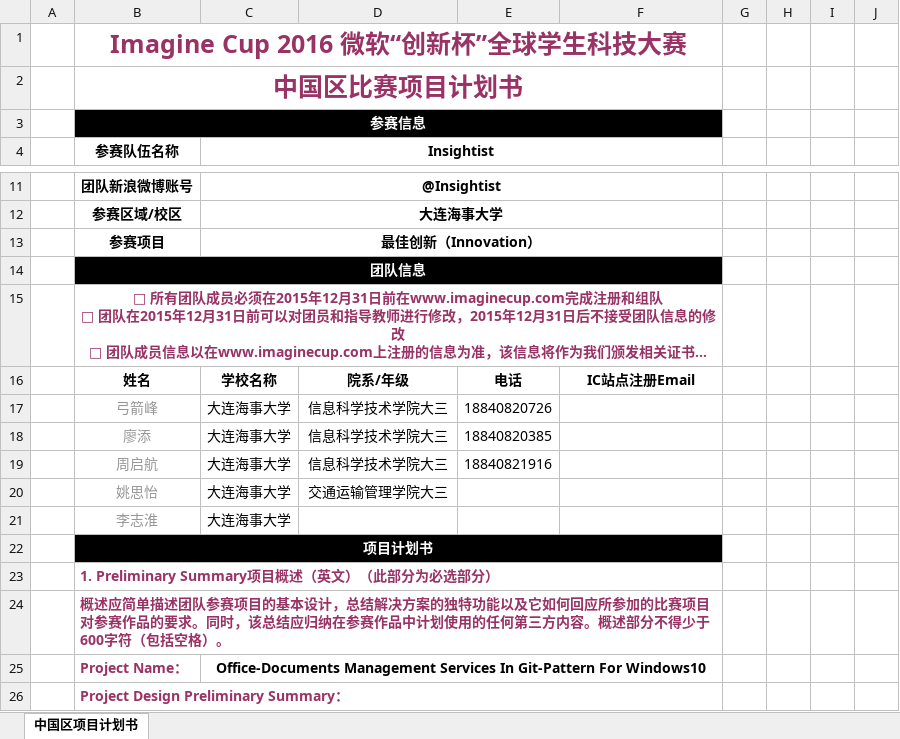
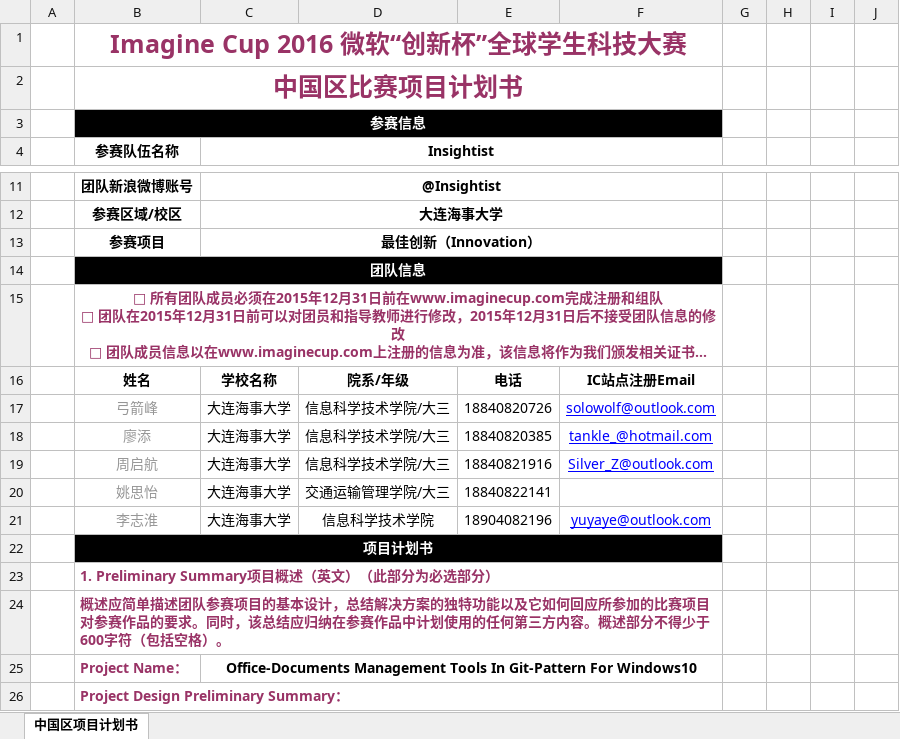
Before and after one commit to Insightist/DesignDoc, an Excel workbook: 项目计划书 GitOffice.xlsx, sheet 中国区项目计划书, drawn as a sheet; only a part is shown, gaps mark what is left out; long unchanged cells end in …; values as stored, in another font and other column widths than the file's, no borders; charts and pictures not drawn; removed rows and columns are numbered as before the commit, all else as after; the diff covers the shown part only; the diff names each change by its address in the sheet, - before the commit and + after, or states it on an @@ line.

Commit message:
Change some contents

```diff
--- a/项目计划书 GitOffice.xlsx (sheet 中国区项目计划书)
+++ b/项目计划书 GitOffice.xlsx (sheet 中国区项目计划书)
-D17:D19: 信息科学技术学院大三
+D17:D19: 信息科学技术学院/大三
-F17: (empty)
+F17: solowolf@outlook.com
-F18: (empty)
+F18: tankle_@hotmail.com
-F19: (empty)
+F19: Silver_Z@outlook.com
-D20: 交通运输管理学院大三
+D20: 交通运输管理学院/大三
-E20: (empty)
+E20: 18840822141
-row 21:  | 李志淮 | 大连海事大学
+row 21:  | 李志淮 | 大连海事大学 | 信息科学技术学院 | 18904082196 | yuyaye@outlook.com
-C25 (Insightist): Office-Documents Management Services In Git-Pattern…
+C25 (Insightist): Office-Documents Management Tools In Git-Pattern…
```
Also changed, not shown: 9 added rows and 10 edited cells elsewhere in this sheet, charts or pictures.
